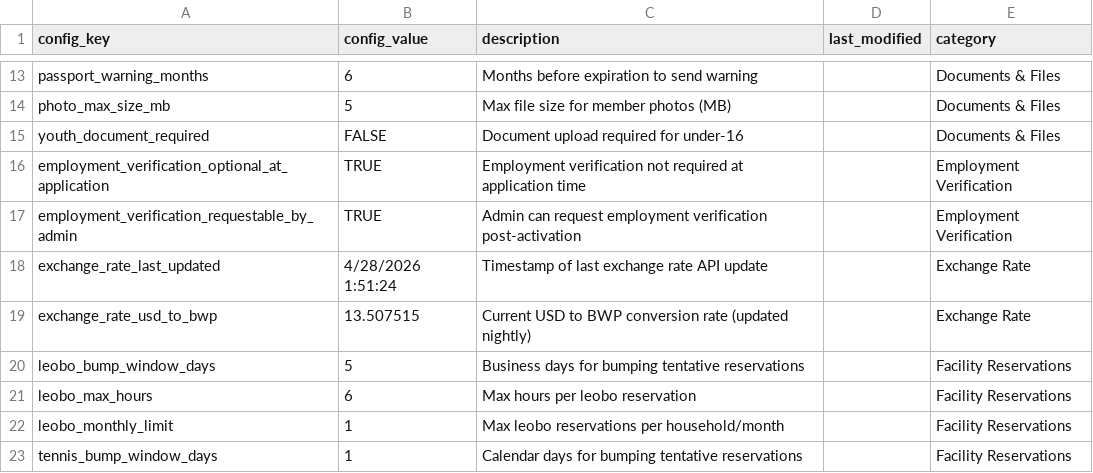
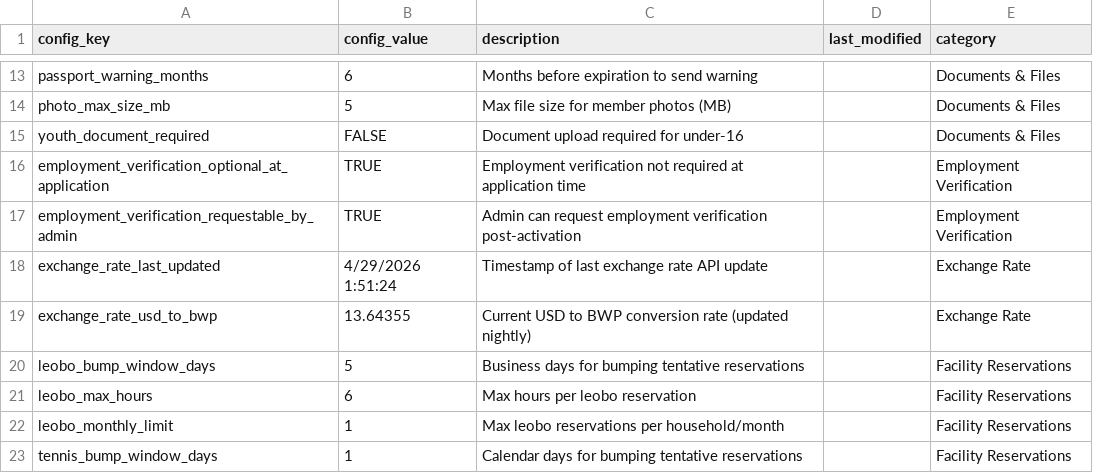
Before and after one commit to geabotswana/gea-website, a CSV file: docs/config/Configuration.csv, drawn as a sheet; only a part is shown, gaps mark what is left out.

```diff
--- a/docs/config/Configuration.csv
+++ b/docs/config/Configuration.csv
@@ -17,4 +17,4 @@ employment_verification_optional_at_application|TRUE|Employment verification not
 employment_verification_requestable_by_admin|TRUE|Admin can request employment verification post-activation||Employment Verification
-exchange_rate_last_updated|4/28/2026 1:51:24|Timestamp of last exchange rate API update||Exchange Rate
-exchange_rate_usd_to_bwp|13.507515|Current USD to BWP conversion rate (updated nightly)||Exchange Rate
+exchange_rate_last_updated|4/29/2026 1:51:24|Timestamp of last exchange rate API update||Exchange Rate
+exchange_rate_usd_to_bwp|13.64355|Current USD to BWP conversion rate (updated nightly)||Exchange Rate
 leobo_bump_window_days|5|Business days for bumping tentative reservations||Facility Reservations
```
